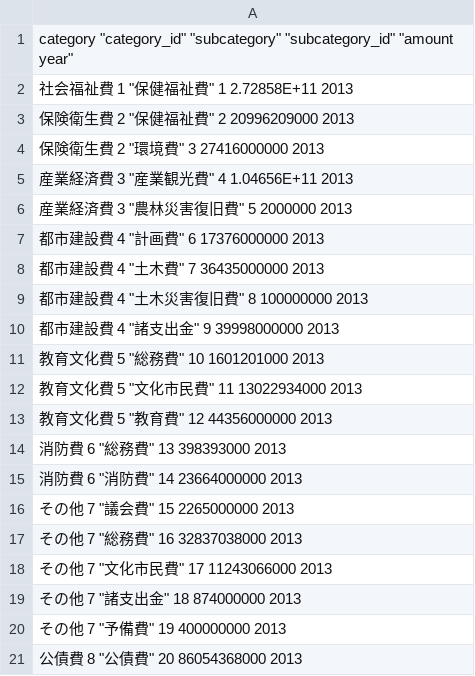
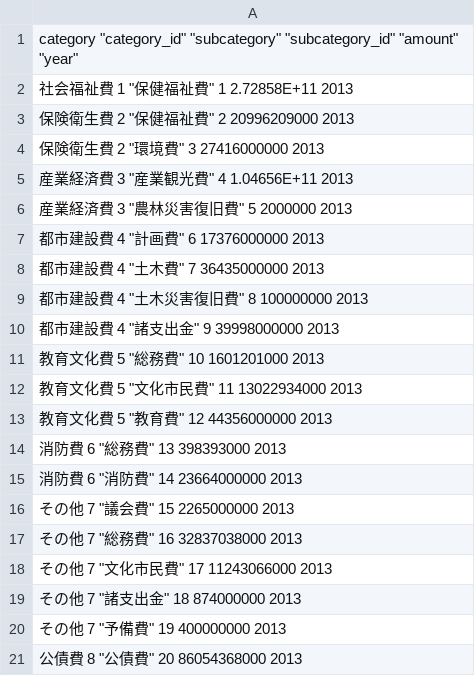
Before and after one commit to kyoto2013-data/kyoto2013-data.github.com, a CSV file: 2013KyotoCityBudget.csv, drawn as a sheet.

Commit message:
Update 2013KyotoCityBudget.csv

```diff
--- a/2013KyotoCityBudget.csv
+++ b/2013KyotoCityBudget.csv
@@ -1,2 +1,2 @@
-"category" "category_id" "subcategory" "subcategory_id" "amount year"
+"category" "category_id" "subcategory" "subcategory_id" "amount" "year"
 "社会福祉費" 1 "保健福祉費" 1 2.72858E+11 2013
```
